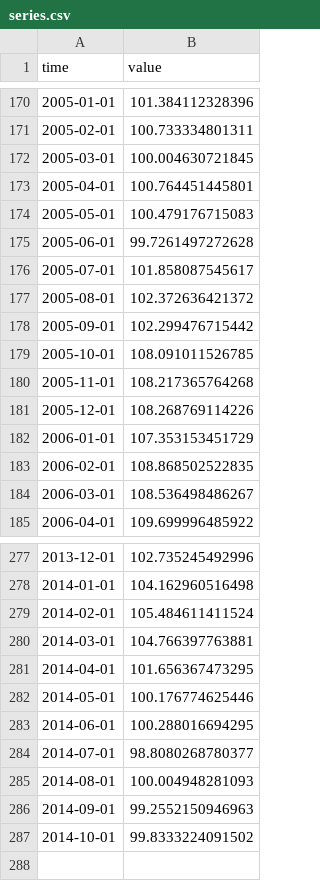
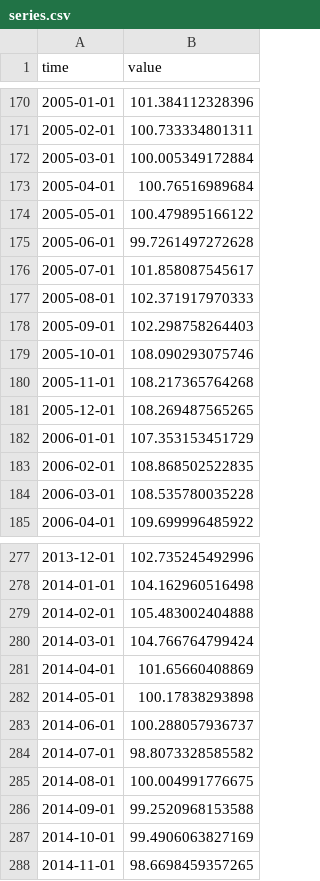
Before and after one commit to minnaheim/ch.kof.barometer, a CSV file: data-raw/barometer/series.csv, drawn as a sheet; only a part is shown, gaps mark what is left out; the diff covers the shown part only.

Commit message:
opentsi full history init

```diff
--- a/data-raw/barometer/series.csv
+++ b/data-raw/barometer/series.csv
@@ -171,15 +171,15 @@ time,value
 2005-02-01,100.733334801311
-2005-03-01,100.004630721845
-2005-04-01,100.764451445801
-2005-05-01,100.479176715083
+2005-03-01,100.005349172884
+2005-04-01,100.76516989684
+2005-05-01,100.479895166122
 2005-06-01,99.7261497272628
 2005-07-01,101.858087545617
-2005-08-01,102.372636421372
-2005-09-01,102.299476715442
-2005-10-01,108.091011526785
+2005-08-01,102.371917970333
+2005-09-01,102.298758264403
+2005-10-01,108.090293075746
 2005-11-01,108.217365764268
-2005-12-01,108.268769114226
+2005-12-01,108.269487565265
 2006-01-01,107.353153451729
 2006-02-01,108.868502522835
-2006-03-01,108.536498486267
+2006-03-01,108.535780035228
 2006-04-01,109.699996485922
@@ -278,10 +278,11 @@ time,value
 2014-01-01,104.162960516498
-2014-02-01,105.484611411524
-2014-03-01,104.766397763881
-2014-04-01,101.656367473295
-2014-05-01,100.176774625446
-2014-06-01,100.288016694295
-2014-07-01,98.8080268780377
-2014-08-01,100.004948281093
-2014-09-01,99.2552150946963
-2014-10-01,99.8333224091502
+2014-02-01,105.483002404888
+2014-03-01,104.766764799424
+2014-04-01,101.65660408869
+2014-05-01,100.17838293898
+2014-06-01,100.288057936737
+2014-07-01,98.8073328585582
+2014-08-01,100.004991776675
+2014-09-01,99.2520968153588
+2014-10-01,99.4906063827169
+2014-11-01,98.6698459357265
```
Also changed, not shown: 29 edited cells elsewhere in this file.
